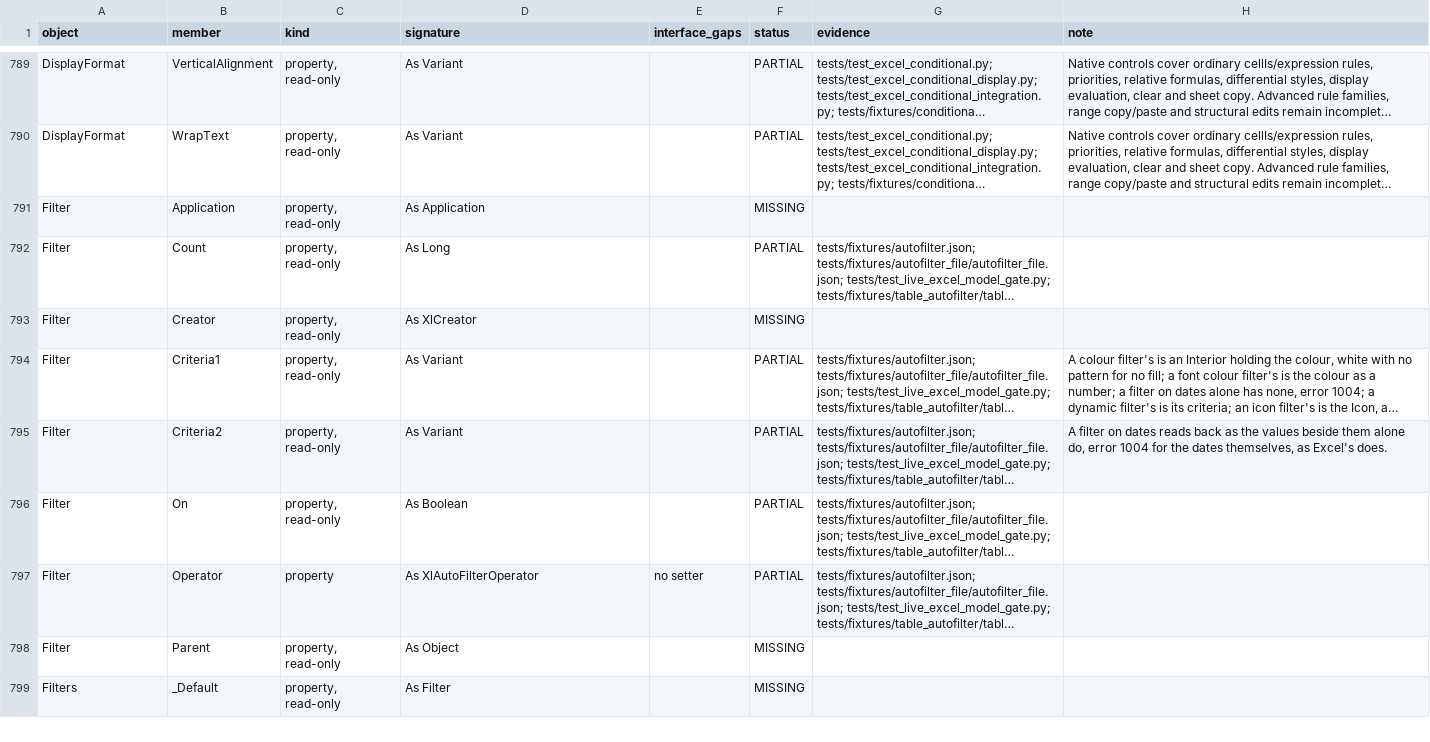
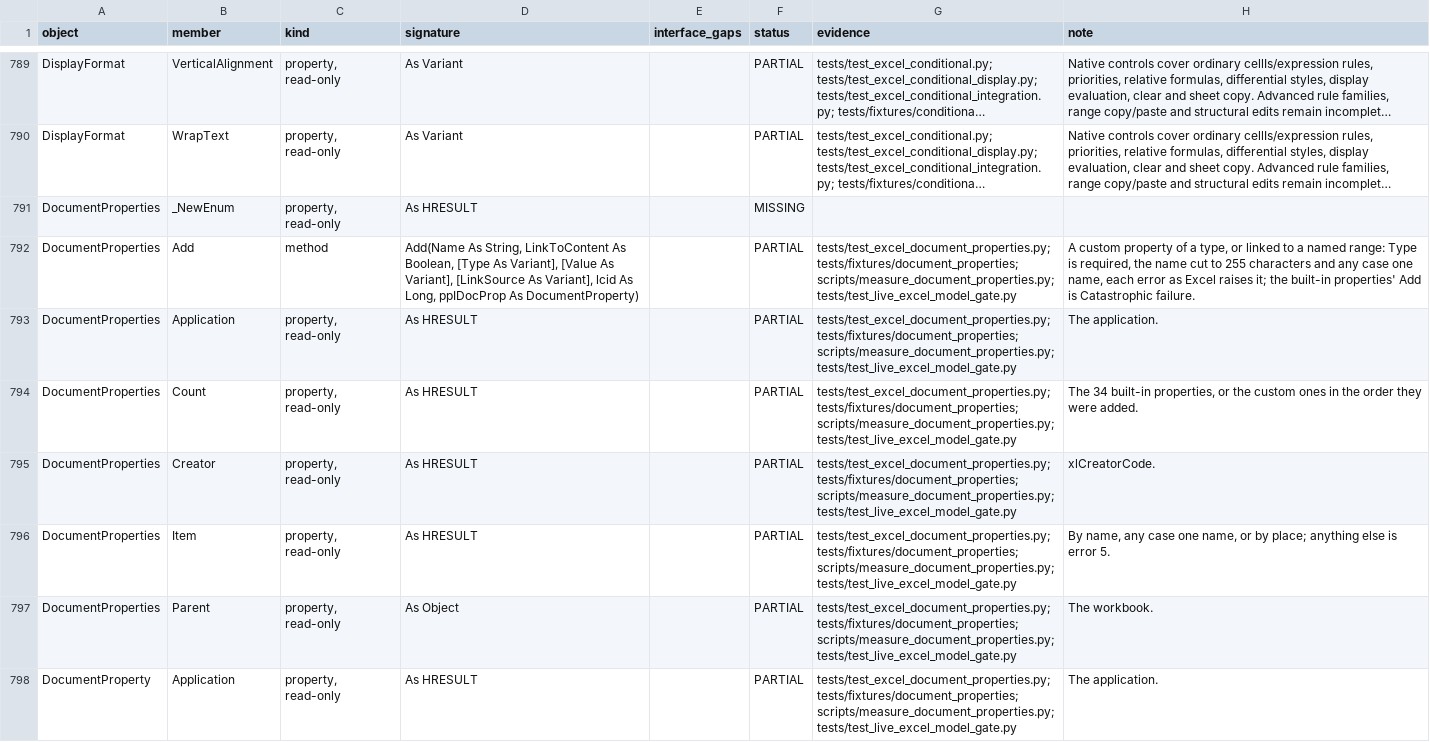
Before and after one commit to WilliamSmithEdward/pyOpenVBA, a CSV file: docs/excel_checklist.csv, drawn as a sheet; only a part is shown, gaps mark what is left out; the shorter side is filled out with more unchanged rows; long unchanged cells end in …; the diff covers the shown part only; the diff names each change by its address in the sheet, - before the commit and + after, or states it on an @@ line.

Commit message:
Keep and save a workbook's document properties as Excel does (#207)
* Keep and save a workbook's document properties as Excel does

Workbook.BuiltinDocumentProperties and CustomDocumentProperties read,
set, add, rename, retype, link and delete a workbook's properties. A
new workbook's author is the user, its company empty and its creation
date the moment it was made; a file's are what its docProps parts
keep. A value set turns into the property's type as Office turns a
Variant, and each error is Excel's, number and description.

Office keeps a date to the second in UTC, by the machine's time zone
as Windows gives it year by year: the hour a clock skips is daylight
time, so it reads back an hour early; a date before day zero is kept a
day early, and one before 1601 fails. A custom property linked to a
named range takes the first cell's value and type when the workbook is
saved.

A save writes the last author, the save time, a creation date where
there is none, and core.xml, app.xml and custom.xml as Excel writes
them: each property in Excel's order, control characters escaped as
Excel escapes them, the sheets and named ranges Excel lists, and
custom.xml's relationship and content type coming and going with the
custom properties. The model wrote the template's own parts before.

Measured in live Excel: tests/fixtures/document_properties (38 cases,
each workbook saved and opened again, and the machine's zone rules). A
live gate has Excel read the model's files as its own. Two of Names'
own gaps it found are marked: Names.Add with a structured reference or
over the active sheet's own name, and names beyond ASCII in Windows'
order.

Two fixes on the way: a defined name holding a backslash, a\b, was
written as a and a backspace; and an xlsx the model makes no longer
declares the bin parts of the macro-enabled template it starts from.

* Join the replayed macros' folders to their files with the system's separator

Excel's recorded macros join a folder to a file with a backslash, which on Linux and macOS became part of the file's name, so the replay found none of the files it saved.

```diff
--- a/docs/excel_checklist.csv
+++ b/docs/excel_checklist.csv
+row 791: DocumentProperties | _NewEnum | property, read-only | As HRESULT |  | MISSING
+row 792: DocumentProperties | Add | method | Add(Name As String, LinkToContent As Boolean, [Type As Variant], [Value As Variant], [LinkSource As Variant], lcid As Long, ppIDocProp As DocumentProperty) |  | PARTIAL | tests/test_excel_document_properties.py; tests/fixtures/document_properties; scripts/measure_document_properties.py; tests/test_live_excel_model_gate.py | A custom property of a type, or linked to a named range: Type is required, the name cut to 255 characters and any case one name, each error as Excel raises it; the built-in properties' Add is Catastrophic failure.
+row 793: DocumentProperties | Application | property, read-only | As HRESULT |  | PARTIAL | tests/test_excel_document_properties.py; tests/fixtures/document_properties; scripts/measure_document_properties.py; tests/test_live_excel_model_gate.py | The application.
+row 794: DocumentProperties | Count | property, read-only | As HRESULT |  | PARTIAL | tests/test_excel_document_properties.py; tests/fixtures/document_properties; scripts/measure_document_properties.py; tests/test_live_excel_model_gate.py | The 34 built-in properties, or the custom ones in the order they were added.
+row 795: DocumentProperties | Creator | property, read-only | As HRESULT |  | PARTIAL | tests/test_excel_document_properties.py; tests/fixtures/document_properties; scripts/measure_document_properties.py; tests/test_live_excel_model_gate.py | xlCreatorCode.
+row 796: DocumentProperties | Item | property, read-only | As HRESULT |  | PARTIAL | tests/test_excel_document_properties.py; tests/fixtures/document_properties; scripts/measure_document_properties.py; tests/test_live_excel_model_gate.py | By name, any case one name, or by place; anything else is error 5.
+row 797: DocumentProperties | Parent | property, read-only | As Object |  | PARTIAL | tests/test_excel_document_properties.py; tests/fixtures/document_properties; scripts/measure_document_properties.py; tests/test_live_excel_model_gate.py | The workbook.
+row 798: DocumentProperty | Application | property, read-only | As HRESULT |  | PARTIAL | tests/test_excel_document_properties.py; tests/fixtures/document_properties; scripts/measure_document_properties.py; tests/test_live_excel_model_gate.py | The application.
```
Also changed, not shown: 8 added rows, 14 removed rows and 6 edited cells elsewhere in this file, 58 other files.
